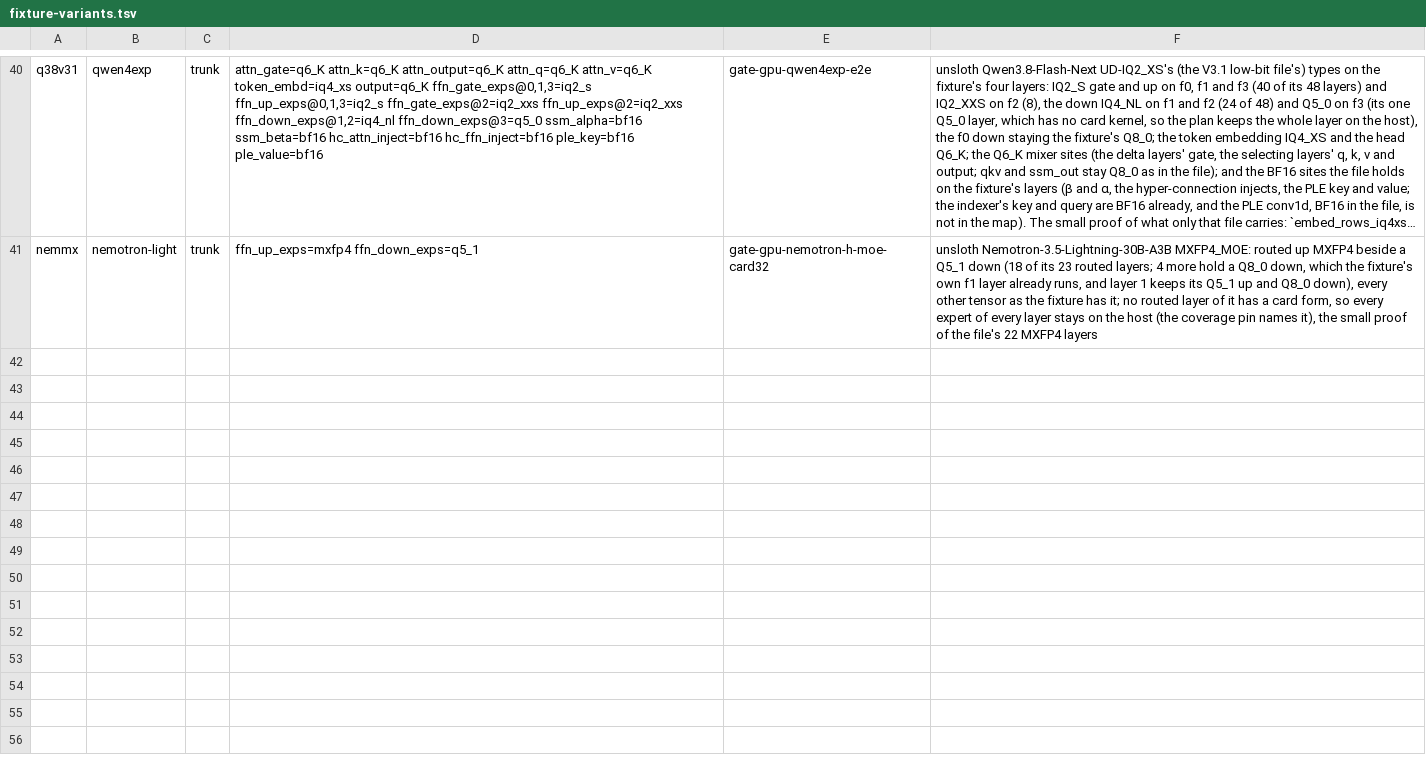
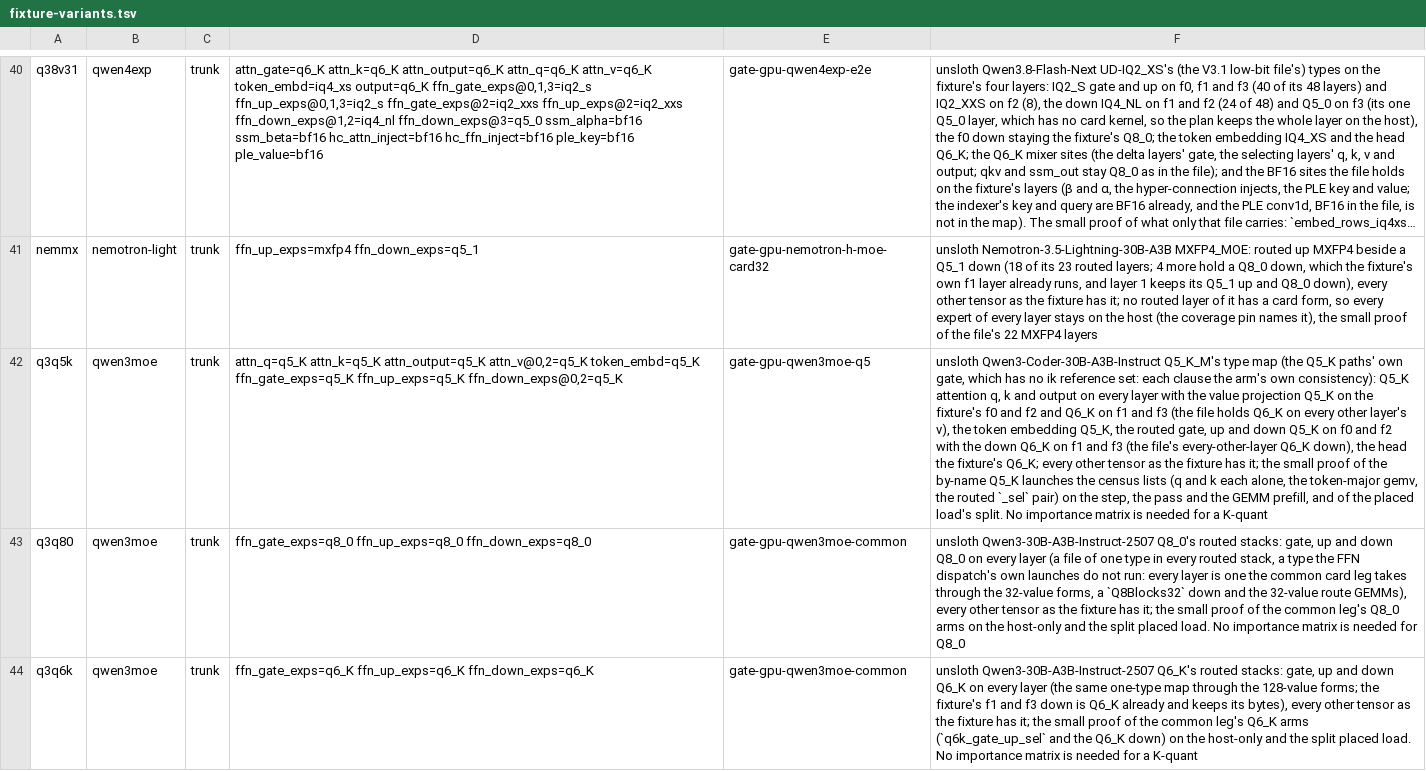
Before and after one commit to midagedev/bloomery, a TSV file: tools/fixture-variants.tsv, drawn as a sheet; only a part is shown, gaps mark what is left out; long unchanged cells end in …; the diff names each change by its address in the sheet, - before the commit and + after, or states it on an @@ line.

```diff
--- a/tools/fixture-variants.tsv
+++ b/tools/fixture-variants.tsv
+row 42: q3q5k | qwen3moe | trunk | attn_q=q5_K attn_k=q5_K attn_output=q5_K attn_v@0,2=q5_K token_embd=q5_K ffn_gate_exps=q5_K ffn_up_exps=q5_K ffn_down_exps@0,2=q5_K | gate-gpu-qwen3moe-q5 | unsloth Qwen3-Coder-30B-A3B-Instruct Q5_K_M's type map (the Q5_K paths' own gate, which has no ik reference set: each clause the arm's own consistency): Q5_K attention q, k and output on every layer with the value projection Q5_K on the fixture's f0 and f2 and Q6_K on f1 and f3 (the file holds Q6_K on every other layer's v), the token embedding Q5_K, the routed gate, up and down Q5_K on f0 and f2 with the down Q6_K on f1 and f3 (the file's every-other-layer Q6_K down), the head the fixture's Q6_K; every other tensor as the fixture has it; the small proof of the by-name Q5_K launches the census lists (q and k each alone, the token-major gemv, the routed `_sel` pair) on the step, the pass and the GEMM prefill, and of the placed load's split. No importance matrix is needed for a K-quant
+row 43: q3q80 | qwen3moe | trunk | ffn_gate_exps=q8_0 ffn_up_exps=q8_0 ffn_down_exps=q8_0 | gate-gpu-qwen3moe-common | unsloth Qwen3-30B-A3B-Instruct-2507 Q8_0's routed stacks: gate, up and down Q8_0 on every layer (a file of one type in every routed stack, a type the FFN dispatch's own launches do not run: every layer is one the common card leg takes through the 32-value forms, a `Q8Blocks32` down and the 32-value route GEMMs), every other tensor as the fixture has it; the small proof of the common leg's Q8_0 arms on the host-only and the split placed load. No importance matrix is needed for Q8_0
+row 44: q3q6k | qwen3moe | trunk | ffn_gate_exps=q6_K ffn_up_exps=q6_K ffn_down_exps=q6_K | gate-gpu-qwen3moe-common | unsloth Qwen3-30B-A3B-Instruct-2507 Q6_K's routed stacks: gate, up and down Q6_K on every layer (the same one-type map through the 128-value forms; the fixture's f1 and f3 down is Q6_K already and keeps its bytes), every other tensor as the fixture has it; the small proof of the common leg's Q6_K arms (`q6k_gate_up_sel` and the Q6_K down) on the host-only and the split placed load. No importance matrix is needed for a K-quant
```
Also changed, not shown: tools/defaults-twins.tsv, 9 other files.
